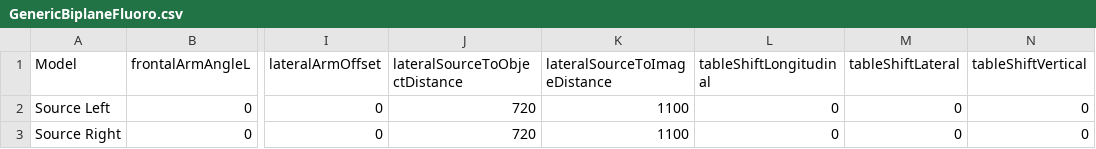
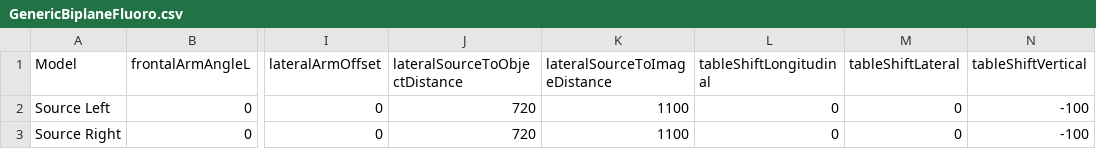
Before and after one commit to SlicerHeart/SlicerHeart, a CSV file: VirtualCathLab/Resources/Presets/GenericBiplaneFluoro.csv, drawn as a sheet; only a part is shown, gaps mark what is left out; the diff names each change by its address in the sheet, - before the commit and + after, or states it on an @@ line.

Commit message:
VirtualCathLab: rename focal point to table centerpoint

```diff
--- a/VirtualCathLab/Resources/Presets/GenericBiplaneFluoro.csv
+++ b/VirtualCathLab/Resources/Presets/GenericBiplaneFluoro.csv
-N2:N3 (tableShiftVertical): 0
+N2:N3 (tableShiftVertical): -100
```
Also changed, not shown: VirtualCathLab/Resources/Presets/Fluoro.csv, VirtualCathLab/Resources/Presets/GenericFluoro.csv, 3 other files.
